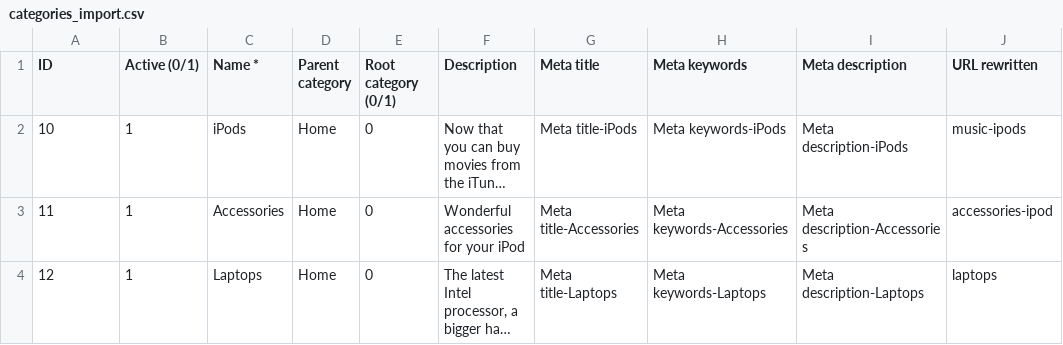
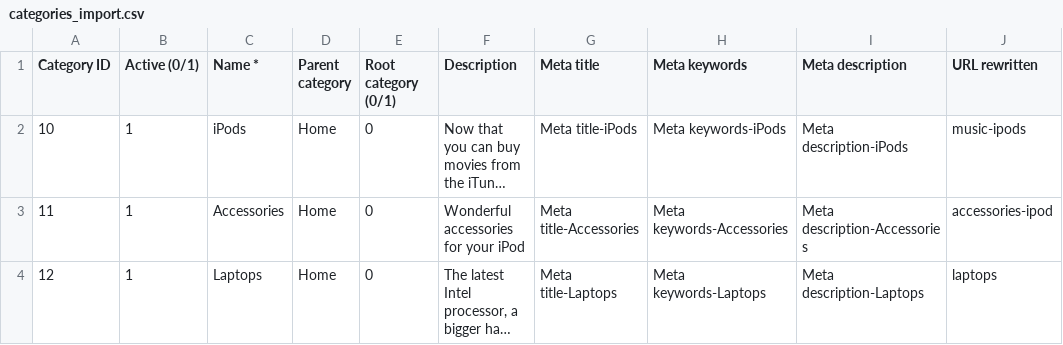
Before and after one commit to TimeSplitters/mpp, a CSV file: docs/csv_import/categories_import.csv, drawn as a sheet; only a part is shown; long unchanged cells end in …; the diff names each change by its address in the sheet, - before the commit and + after, or states it on an @@ line.

```diff
--- a/docs/csv_import/categories_import.csv
+++ b/docs/csv_import/categories_import.csv
-A1: ID
+A1: Category ID
```
Also changed, not shown: docs/csv_import/customers_import.csv, docs/csv_import/manufacturers_import.csv, 55 other files.
